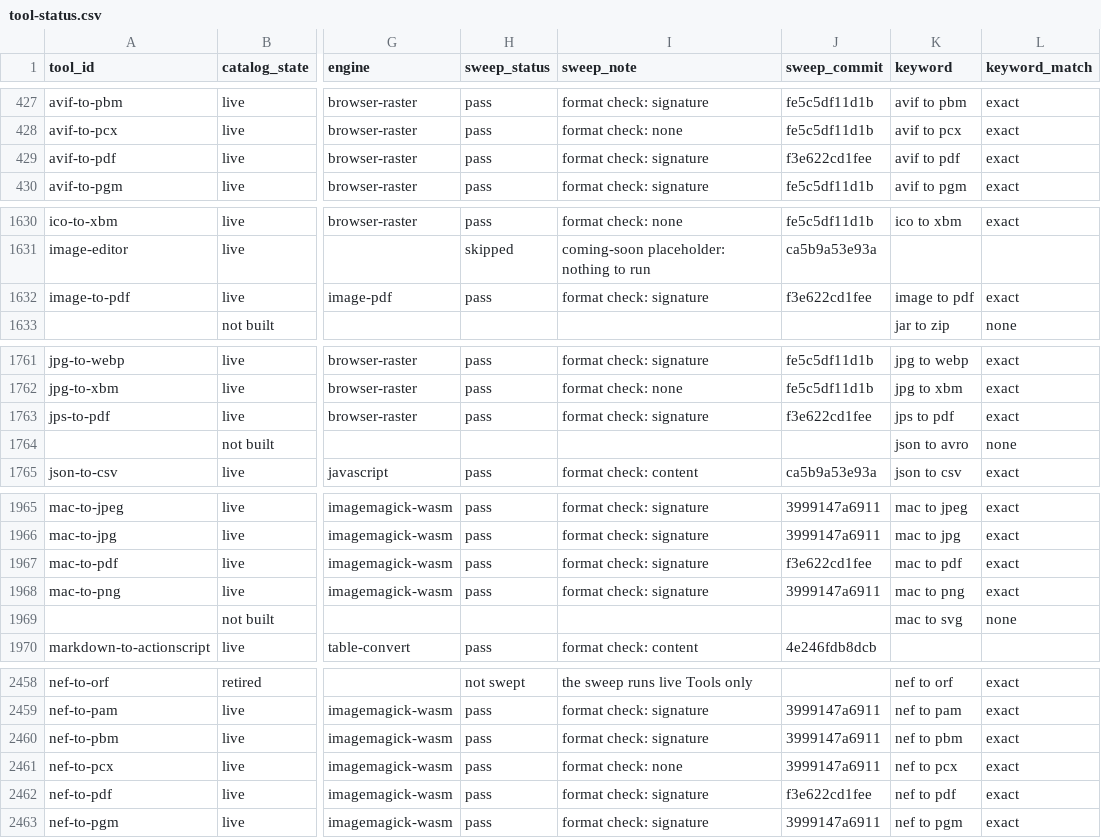
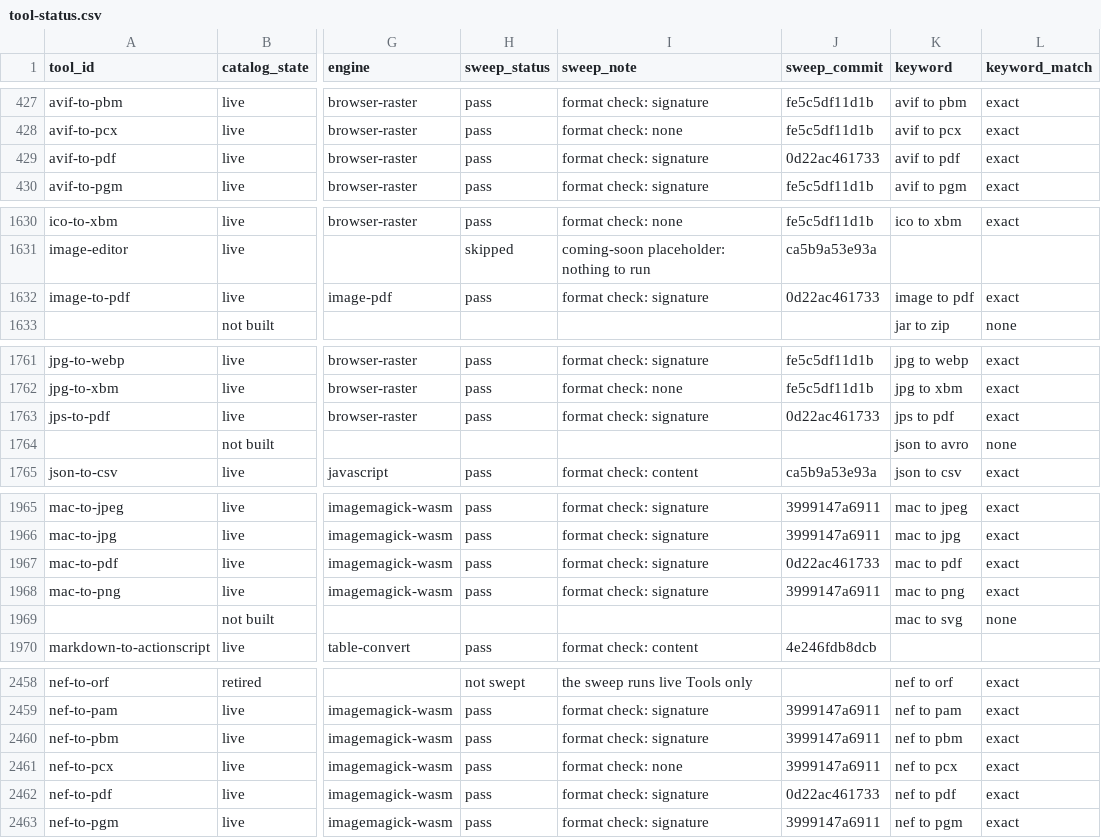
Before and after one commit to serpcompany/tools.serp.co, a CSV file: apps/tools/benchmarks/tool-status.csv, drawn as a sheet; only a part is shown, gaps mark what is left out; the diff covers the shown part only; the diff names each change by its address in the sheet, - before the commit and + after, or states it on an @@ line.

```diff
--- a/apps/tools/benchmarks/tool-status.csv
+++ b/apps/tools/benchmarks/tool-status.csv
-J429 (sweep_commit): f3e622cd1fee
+J429 (sweep_commit): 0d22ac461733
-J1632 (sweep_commit): f3e622cd1fee
+J1632 (sweep_commit): 0d22ac461733
-J1763 (sweep_commit): f3e622cd1fee
+J1763 (sweep_commit): 0d22ac461733
-J1967 (sweep_commit): f3e622cd1fee
+J1967 (sweep_commit): 0d22ac461733
-J2462 (sweep_commit): f3e622cd1fee
+J2462 (sweep_commit): 0d22ac461733
```
Also changed, not shown: 2 edited cells elsewhere in this file, 2 other files.
